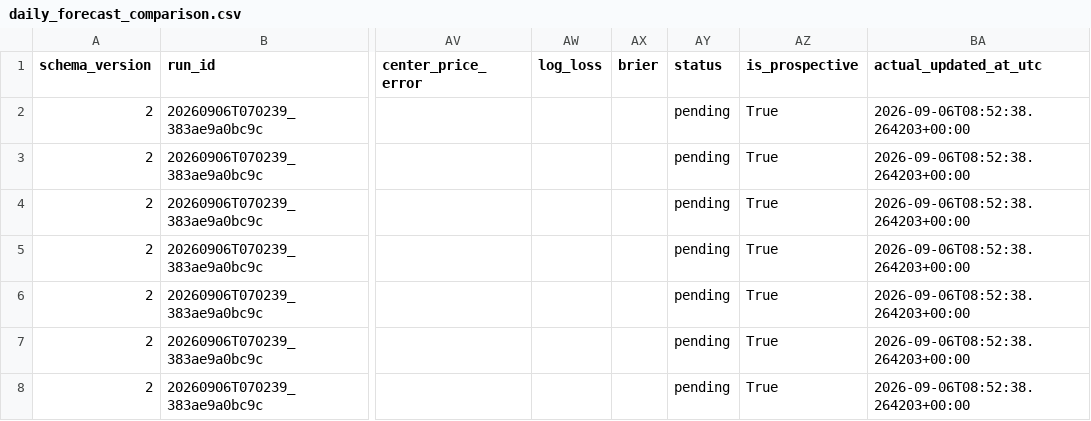
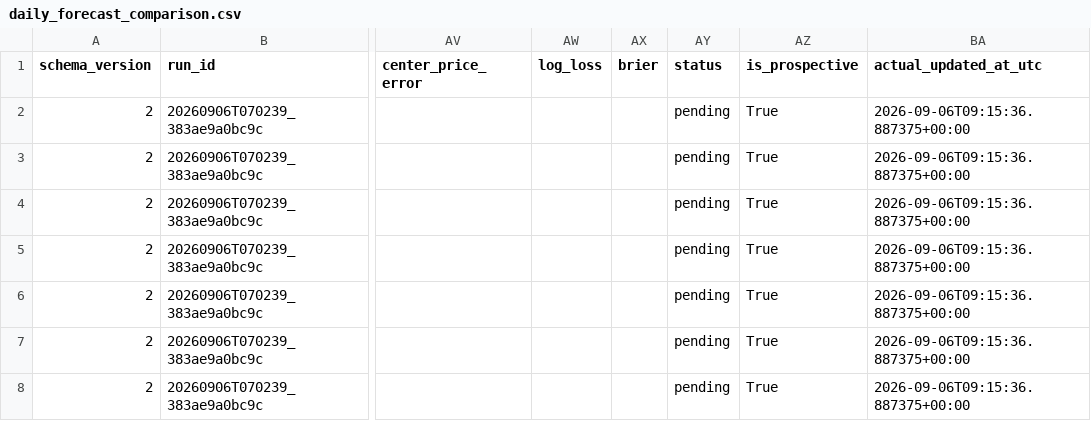
Before and after one commit to namyikim/predict_stock, a CSV file: forecast_history/sk_hynix/daily_forecast_comparison.csv, drawn as a sheet; only a part is shown, gaps mark what is left out; the diff names each change by its address in the sheet, - before the commit and + after, or states it on an @@ line.

Commit message:
data: daily_forecast_comparison.csv (20260906T091529_924201016c5e)

```diff
--- a/forecast_history/sk_hynix/daily_forecast_comparison.csv
+++ b/forecast_history/sk_hynix/daily_forecast_comparison.csv
-BA2:BA8 (actual_updated_at_utc): 2026-09-06T08:52:38.264203+00:00
+BA2:BA8 (actual_updated_at_utc): 2026-09-06T09:15:36.887375+00:00
```
